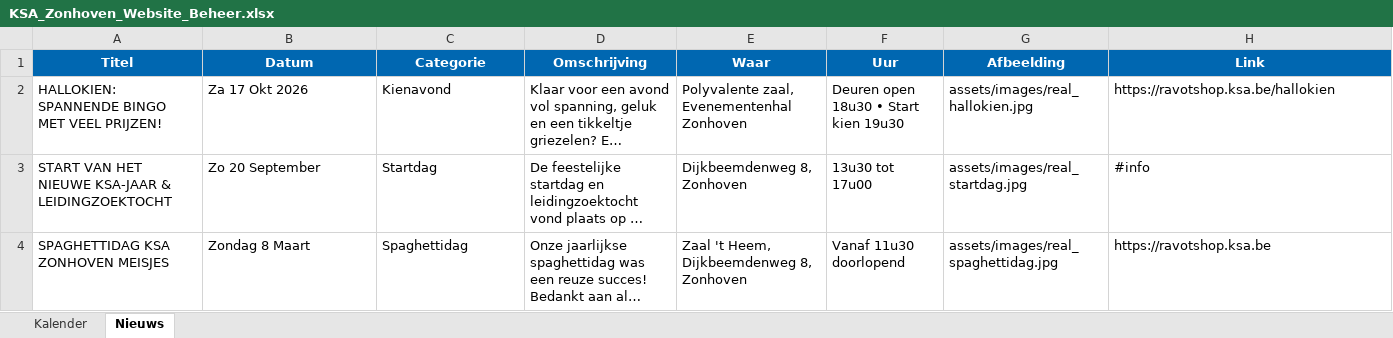
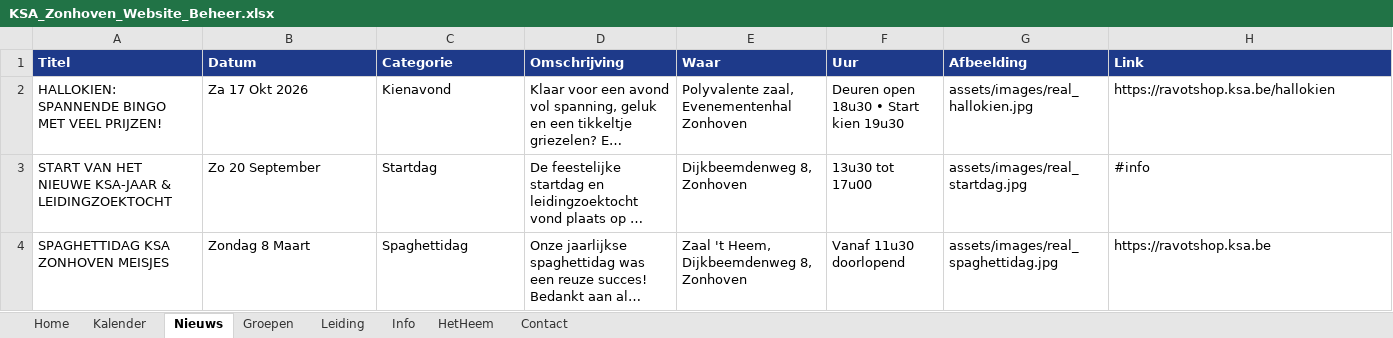
Before and after one commit to Schepie/KSA-website, an Excel workbook: KSA_Zonhoven_Website_Beheer.xlsx, sheet Nieuws, drawn as a sheet; only a part is shown; long unchanged cells end in …; values as stored, in another font and other column widths than the file's, no borders; the diff covers the shown part only; the diff names each change by its address in the sheet, - before the commit and + after, or states it on an @@ line.

```diff
--- a/KSA_Zonhoven_Website_Beheer.xlsx (sheet Nieuws)
+++ b/KSA_Zonhoven_Website_Beheer.xlsx (sheet Nieuws)
+sheet tab: Home
+sheet tab: Groepen
+sheet tab: Leiding
+sheet tab: Info
+sheet tab: HetHeem
+sheet tab: Contact
@@ A1:H1 fill: #0067B1 → #1E3A8A, alignment: center → left @@
```
Also changed, not shown: cell formats elsewhere in this sheet, sheet Kalender, 6 other files.
